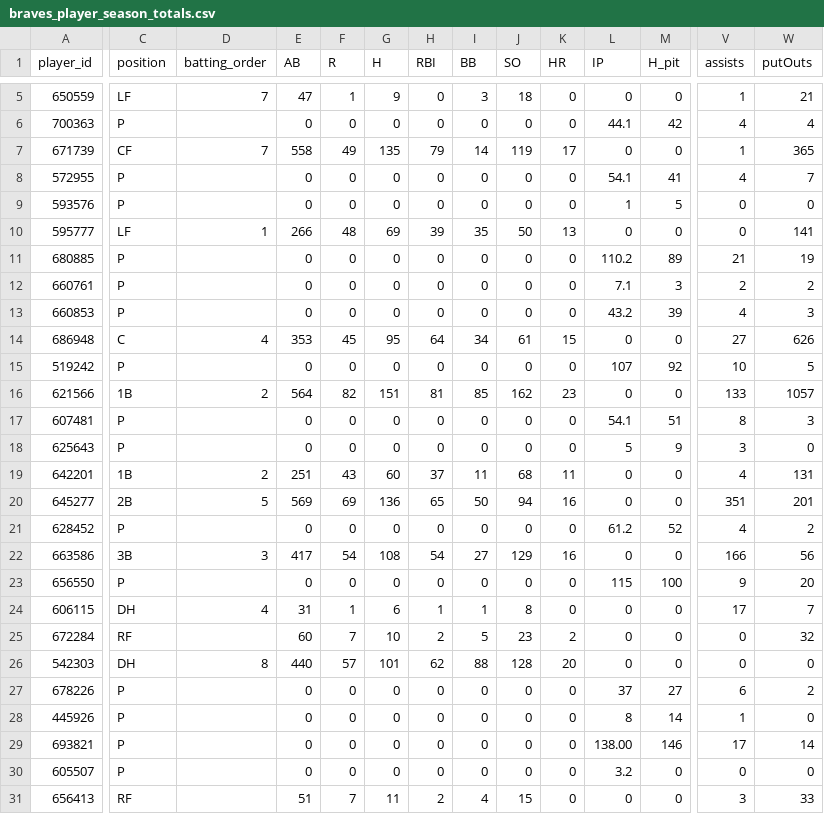
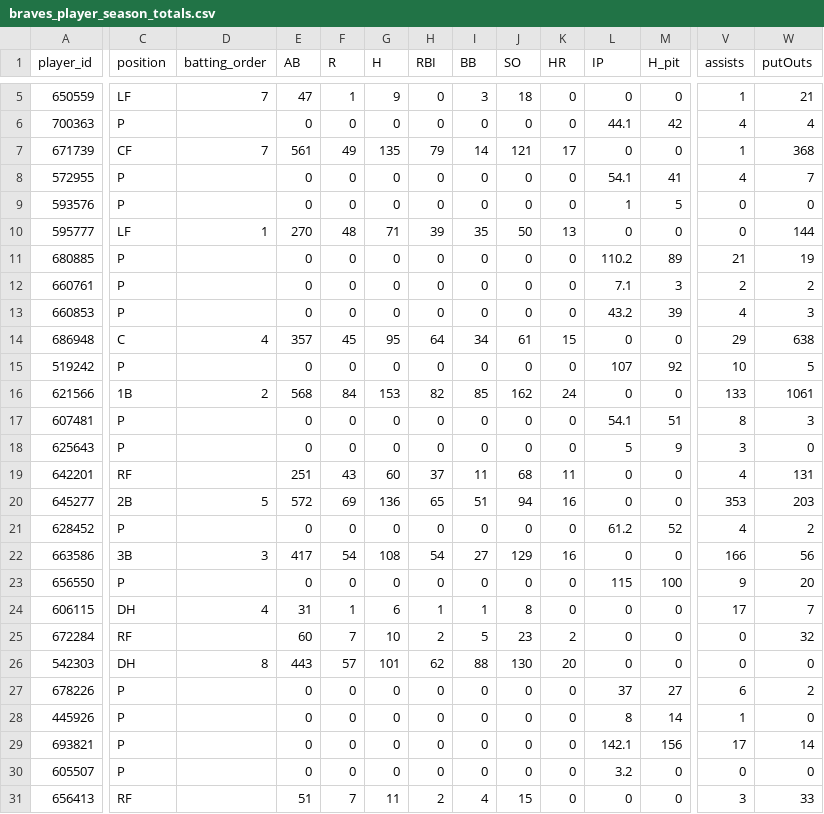
Before and after one commit to Floodplain4/Braves_Stats, a CSV file: braves_player_season_totals.csv, drawn as a sheet; only a part is shown, gaps mark what is left out; the diff covers the shown part only; the diff names each change by its address in the sheet, - before the commit and + after, or states it on an @@ line.

```diff
--- a/braves_player_season_totals.csv
+++ b/braves_player_season_totals.csv
-E7 (AB): 558
+E7 (AB): 561
-J7 (SO): 119
+J7 (SO): 121
-W7 (putOuts): 365
+W7 (putOuts): 368
-E10 (AB): 266
+E10 (AB): 270
-G10 (H): 69
+G10 (H): 71
-W10 (putOuts): 141
+W10 (putOuts): 144
-E14 (AB): 353
+E14 (AB): 357
-V14 (assists): 27
+V14 (assists): 29
-W14 (putOuts): 626
+W14 (putOuts): 638
-E16 (AB): 564
+E16 (AB): 568
-F16 (R): 82
+F16 (R): 84
-G16 (H): 151
+G16 (H): 153
-H16 (RBI): 81
+H16 (RBI): 82
-K16 (HR): 23
+K16 (HR): 24
-W16 (putOuts): 1057
+W16 (putOuts): 1061
-C19 (position): 1B
+C19 (position): RF
-D19 (batting_order): 2
+D19 (batting_order): (empty)
-E20 (AB): 569
+E20 (AB): 572
-I20 (BB): 50
+I20 (BB): 51
-V20 (assists): 351
+V20 (assists): 353
-W20 (putOuts): 201
+W20 (putOuts): 203
-E26 (AB): 440
+E26 (AB): 443
-J26 (SO): 128
+J26 (SO): 130
-L29 (IP): 138.00
+L29 (IP): 142.1
-M29 (H_pit): 146
+M29 (H_pit): 156
```
Also changed, not shown: 28 edited cells elsewhere in this file.
